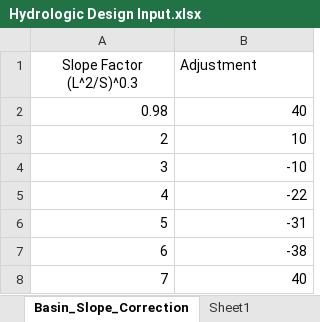
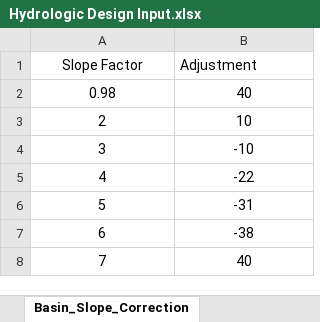
Before and after one commit to design-circle5-design/Design_All_DC_5, an Excel workbook: AEMostofa/Southwest Project/SMO Gopalgonj/Khal/P1/XL DATA/Hydrologic Design Input.xlsx, sheet Basin_Slope_Correction, drawn as a sheet; values as stored, in another font and other column widths than the file's, no borders; the diff names each change by its address in the sheet, - before the commit and + after, or states it on an @@ line.

```diff
--- a/AEMostofa/Southwest Project/SMO Gopalgonj/Khal/P1/XL DATA/Hydrologic Design Input.xlsx (sheet Basin_Slope_Correction)
+++ b/AEMostofa/Southwest Project/SMO Gopalgonj/Khal/P1/XL DATA/Hydrologic Design Input.xlsx (sheet Basin_Slope_Correction)
-A1: Slope Factor (L^2/S)^0.3
+A1: Slope Factor
-A2:B8 alignment: right
+A2:B8 alignment: center
```
Also changed, not shown: sheet Main_Input, sheet Parameter_Description, other sheet tabs.
